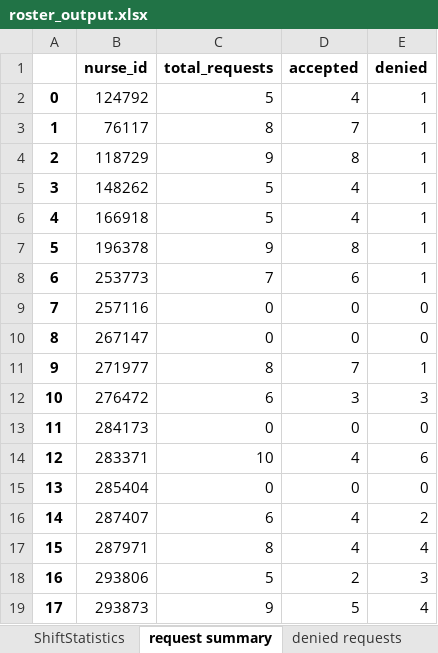
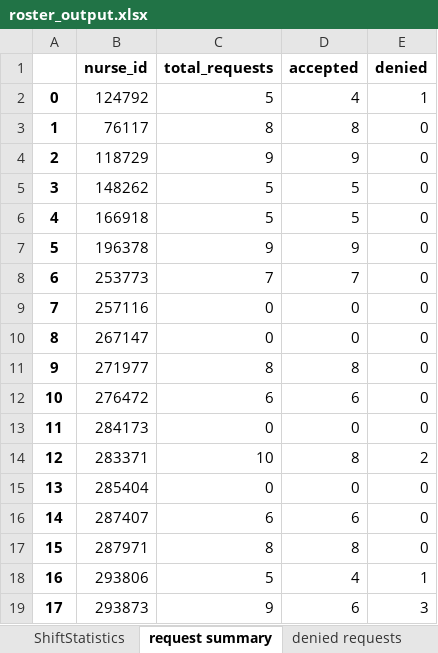
Before and after one commit to tkhunlertkit-bih/roster, an Excel workbook: input_data/ipd_nurse/roster_output.xlsx, sheet request summary, drawn as a sheet; values as stored, in another font and other column widths than the file's, no borders; the diff names each change by its address in the sheet, - before the commit and + after, or states it on an @@ line.

```diff
--- a/input_data/ipd_nurse/roster_output.xlsx (sheet request summary)
+++ b/input_data/ipd_nurse/roster_output.xlsx (sheet request summary)
-D3 (accepted): 7
+D3 (accepted): 8
-E3:E8 (denied): 1
+E3:E8 (denied): 0
-D4 (accepted): 8
+D4 (accepted): 9
-D5:D6 (accepted): 4
+D5:D6 (accepted): 5
-D7 (accepted): 8
+D7 (accepted): 9
-D8 (accepted): 6
+D8 (accepted): 7
-D11 (accepted): 7
+D11 (accepted): 8
-E11 (denied): 1
+E11 (denied): 0
-D12 (accepted): 3
+D12 (accepted): 6
-E12 (denied): 3
+E12 (denied): 0
-D14 (accepted): 4
+D14 (accepted): 8
-E14 (denied): 6
+E14 (denied): 2
-D16 (accepted): 4
+D16 (accepted): 6
-E16 (denied): 2
+E16 (denied): 0
-D17 (accepted): 4
+D17 (accepted): 8
-E17 (denied): 4
+E17 (denied): 0
-D18 (accepted): 2
+D18 (accepted): 4
-E18 (denied): 3
+E18 (denied): 1
-D19 (accepted): 5
+D19 (accepted): 6
-E19 (denied): 4
+E19 (denied): 3
```
Also changed, not shown: sheet Roster, sheet denied requests, sheet BlockCoverage, sheet ShiftStatistics, 6 other files.
